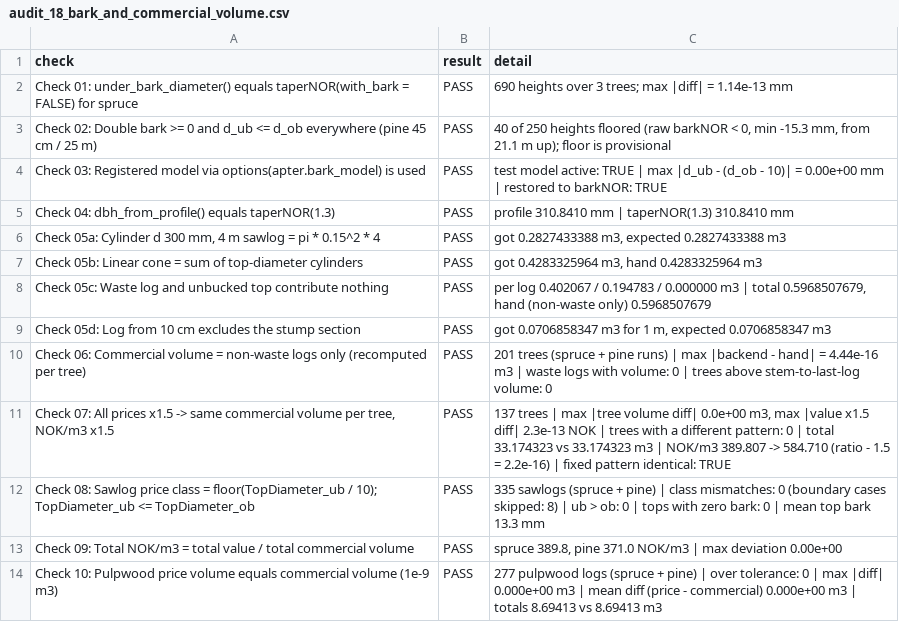
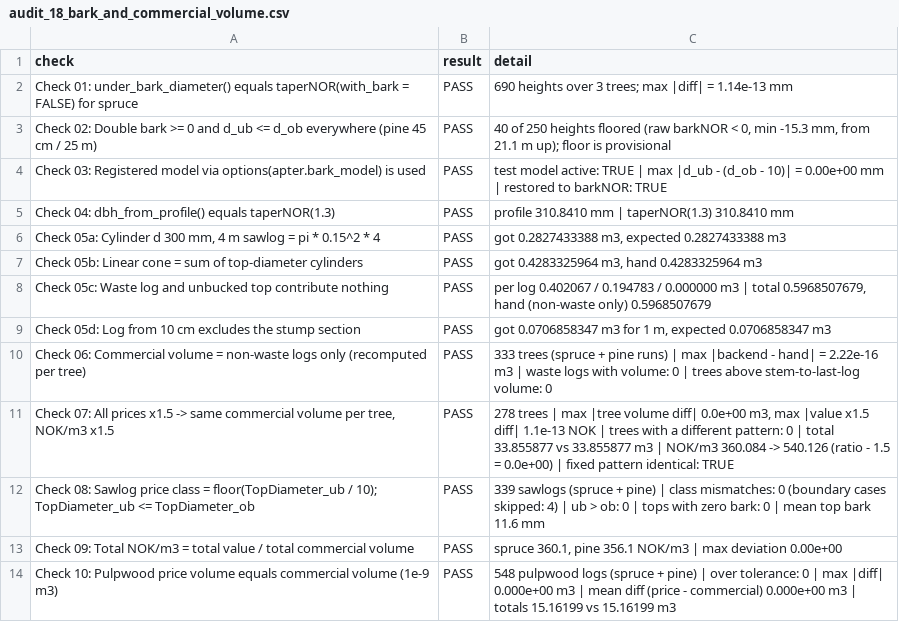
Before and after one commit to SmartForest-no/optBuck, a CSV file: outputs/commercial_volume/audit_18_bark_and_commercial_volume.csv, drawn as a sheet.

```diff
--- a/outputs/commercial_volume/audit_18_bark_and_commercial_volume.csv
+++ b/outputs/commercial_volume/audit_18_bark_and_commercial_volume.csv
@@ -9,6 +9,6 @@ Check 05c: Waste log and unbucked top contribute nothing,PASS,"per log 0.402067
 Check 05d: Log from 10 cm excludes the stump section,PASS,"got 0.0706858347 m3 for 1 m, expected 0.0706858347 m3"
-Check 06: Commercial volume = non-waste logs only (recomputed per tree),PASS,201 trees (spruce + pine runs) | max |backend - hand| = 4.44e-16 m3 | waste logs with volume: 0 | trees above stem-to-last-log volume: 0
-"Check 07: All prices x1.5 -> same commercial volume per tree, NOK/m3 x1.5",PASS,"137 trees | max |tree volume diff| 0.0e+00 m3, max |value x1.5 diff| 2.3e-13 NOK | trees with a different pattern: 0 | total 33.174323 vs 33.174323 m3 | NOK/m3 389.807 -> 584.710 (ratio - 1.5 = 2.2e-16) | fixed pattern identical: TRUE"
-Check 08: Sawlog price class = floor(TopDiameter_ub / 10); TopDiameter_ub <= TopDiameter_ob,PASS,335 sawlogs (spruce + pine) | class mismatches: 0 (boundary cases skipped: 8) | ub > ob: 0 | tops with zero bark: 0 | mean top bark 13.3 mm
-Check 09: Total NOK/m3 = total value / total commercial volume,PASS,"spruce 389.8, pine 371.0 NOK/m3 | max deviation 0.00e+00"
-Check 10: Pulpwood price volume equals commercial volume (1e-9 m3),PASS,277 pulpwood logs (spruce + pine) | over tolerance: 0 | max |diff| 0.000e+00 m3 | mean diff (price - commercial) 0.000e+00 m3 | totals 8.69413 vs 8.69413 m3
+Check 06: Commercial volume = non-waste logs only (recomputed per tree),PASS,333 trees (spruce + pine runs) | max |backend - hand| = 2.22e-16 m3 | waste logs with volume: 0 | trees above stem-to-last-log volume: 0
+"Check 07: All prices x1.5 -> same commercial volume per tree, NOK/m3 x1.5",PASS,"278 trees | max |tree volume diff| 0.0e+00 m3, max |value x1.5 diff| 1.1e-13 NOK | trees with a different pattern: 0 | total 33.855877 vs 33.855877 m3 | NOK/m3 360.084 -> 540.126 (ratio - 1.5 = 0.0e+00) | fixed pattern identical: TRUE"
+Check 08: Sawlog price class = floor(TopDiameter_ub / 10); TopDiameter_ub <= TopDiameter_ob,PASS,339 sawlogs (spruce + pine) | class mismatches: 0 (boundary cases skipped: 4) | ub > ob: 0 | tops with zero bark: 0 | mean top bark 11.6 mm
+Check 09: Total NOK/m3 = total value / total commercial volume,PASS,"spruce 360.1, pine 356.1 NOK/m3 | max deviation 0.00e+00"
+Check 10: Pulpwood price volume equals commercial volume (1e-9 m3),PASS,548 pulpwood logs (spruce + pine) | over tolerance: 0 | max |diff| 0.000e+00 m3 | mean diff (price - commercial) 0.000e+00 m3 | totals 15.16199 vs 15.16199 m3
```
Also changed, not shown: inputs/i18n/translations.csv, outputs/app_smoke/audit_17_app_smoke.csv, 36 other files.
